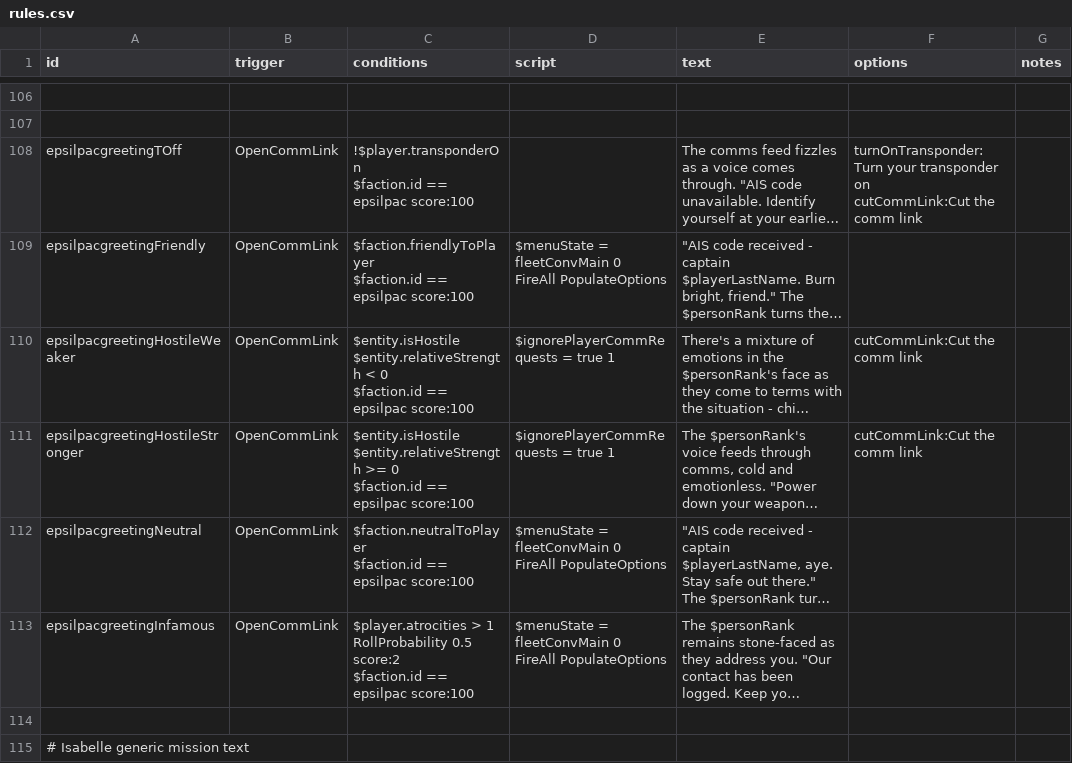
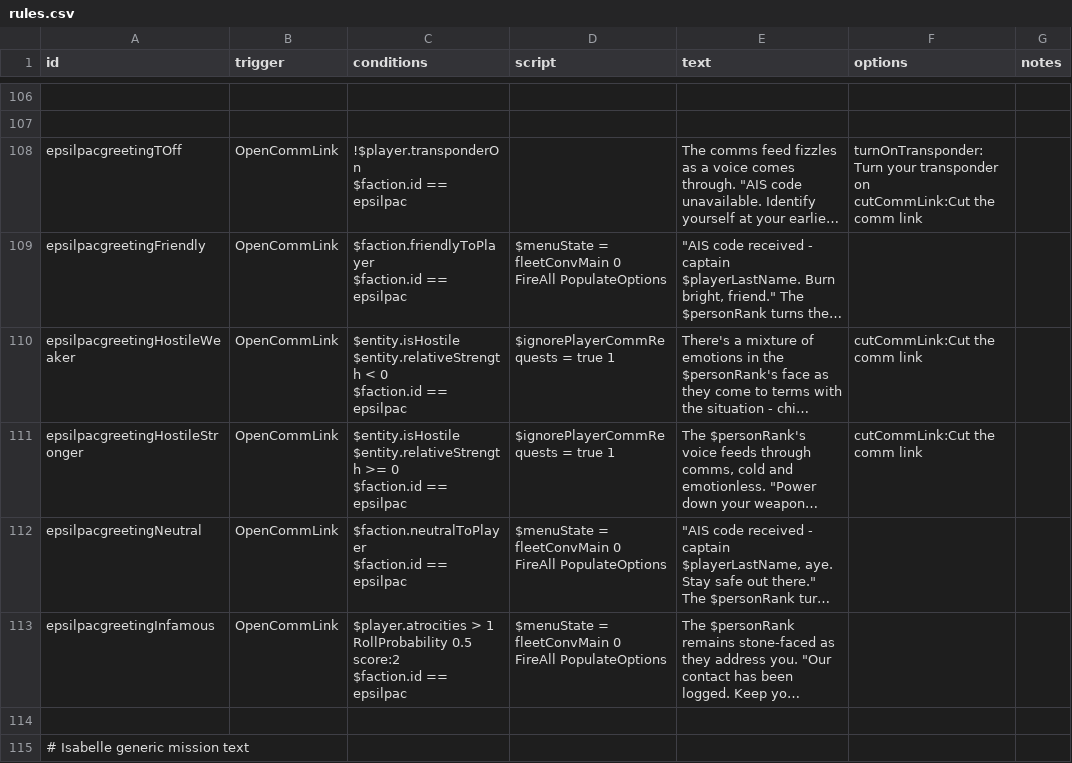
Before and after one commit to Mezzelo/Epsilon-Pact, a CSV file: data/campaign/rules.csv, drawn as a sheet; only a part is shown, gaps mark what is left out; long unchanged cells end in …; the diff names each change by its address in the sheet, - before the commit and + after, or states it on an @@ line.

Commit message:
Add files via upload

```diff
--- a/data/campaign/rules.csv
+++ b/data/campaign/rules.csv
-C108 (conditions): …== epsilpac score:100
+C108 (conditions): …== epsilpac
-C109 (conditions): …== epsilpac score:100
+C109 (conditions): …== epsilpac
-C110 (conditions): …== epsilpac score:100
+C110 (conditions): …== epsilpac
-C111 (conditions): …== epsilpac score:100
+C111 (conditions): …== epsilpac
-C112 (conditions): …== epsilpac score:100
+C112 (conditions): …== epsilpac
-C113 (conditions): …== epsilpac score:100
+C113 (conditions): …== epsilpac
```
